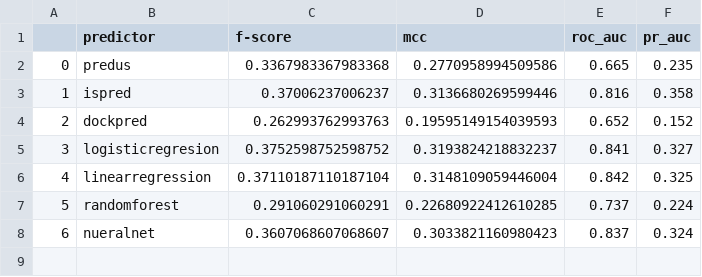
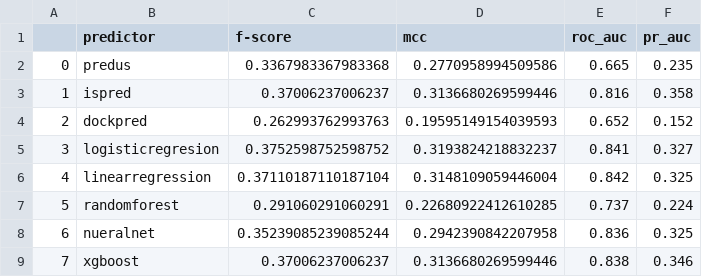
Before and after one commit to eved1018/ISPIP, a CSV file: metadpi/output/results.csv, drawn as a sheet.

```diff
--- a/metadpi/output/results.csv
+++ b/metadpi/output/results.csv
@@ -7,2 +7,3 @@
 5,randomforest,0.291060291060291,0.22680922412610285,0.737,0.224
-6,nueralnet,0.3607068607068607,0.3033821160980423,0.837,0.324
+6,nueralnet,0.35239085239085244,0.2942390842207958,0.836,0.325
+7,xgboost,0.37006237006237,0.3136680269599446,0.838,0.346
```
Also changed, not shown: metadpi/crossvalout/compare_crossval_totraintest.csv, metadpi/output/fscore_mcc_by_protein.csv, 17 other files.
